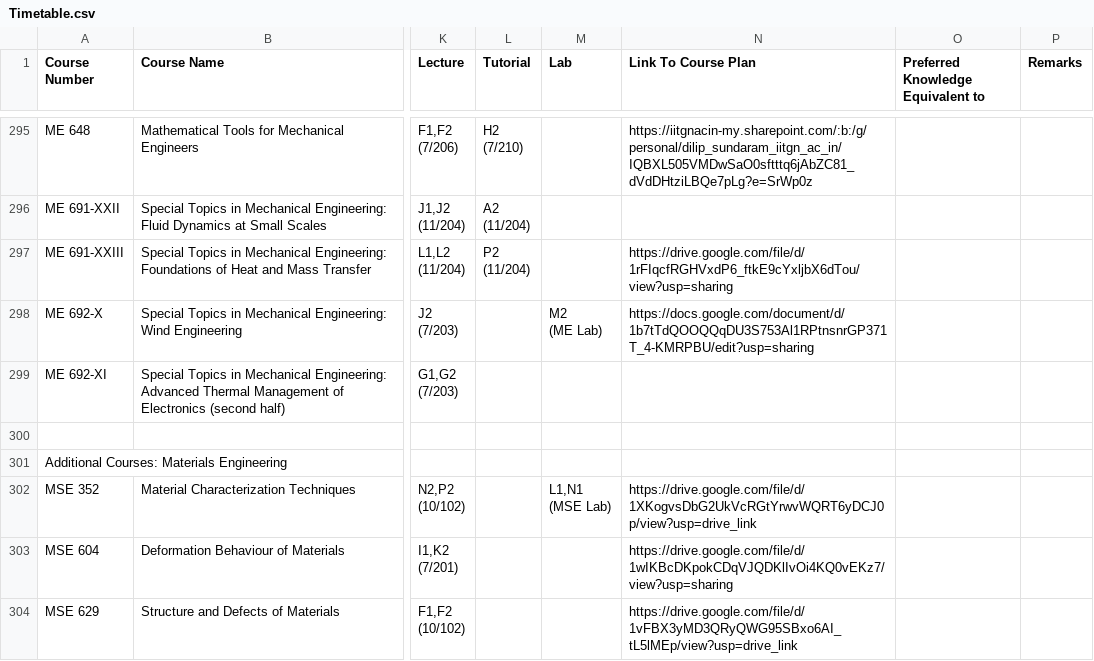
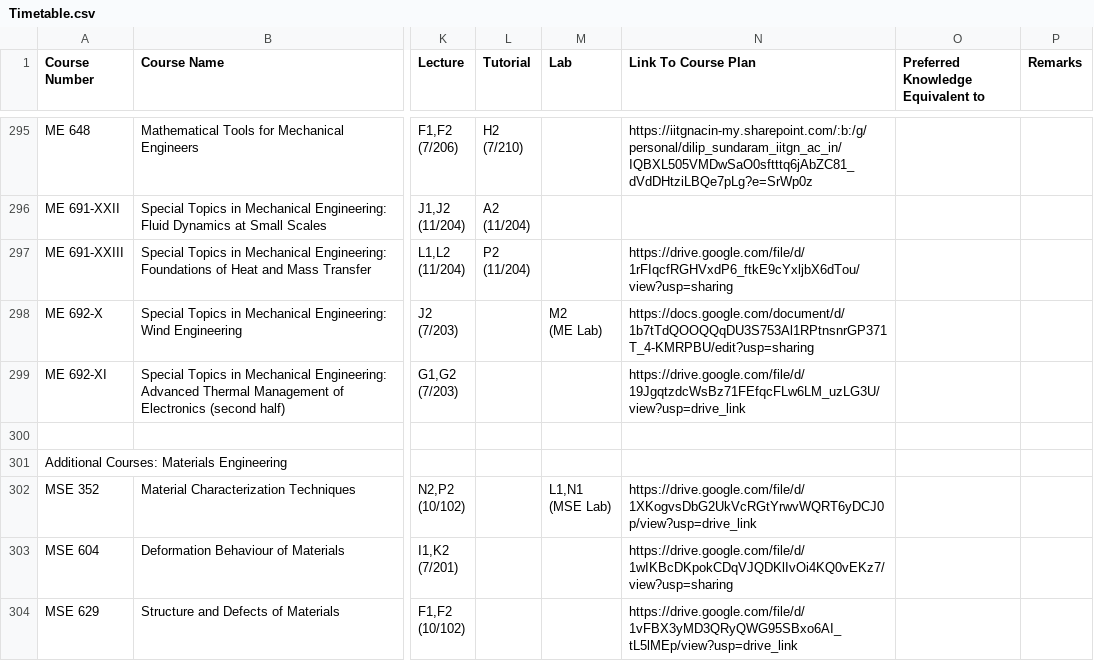
Before and after one commit to Naveen-Pal/timetable, a CSV file: Timetable.csv, drawn as a sheet; only a part is shown, gaps mark what is left out; the diff names each change by its address in the sheet, - before the commit and + after, or states it on an @@ line.

```diff
--- a/Timetable.csv
+++ b/Timetable.csv
-N299 (Link To Course Plan): (empty)
+N299 (Link To Course Plan): https://drive.google.com/file/d/19JgqtzdcWsBz71FEfqcFLw6LM_uzLG3U/view?usp=drive_link
```
Also changed, not shown: Updated_Processed_Timetable.csv.
